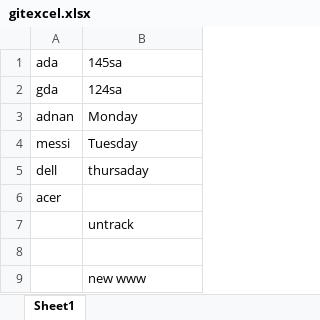
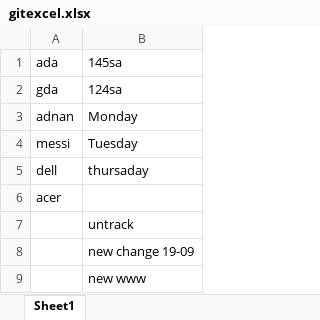
Before and after one commit to adnanaadil/Gitadnan, an Excel workbook: gitexcel.xlsx, sheet Sheet1, drawn as a sheet; values as stored, in another font and other column widths than the file's, no borders; the diff names each change by its address in the sheet, - before the commit and + after, or states it on an @@ line.

Commit message:
Restart Baby

```diff
--- a/gitexcel.xlsx (sheet Sheet1)
+++ b/gitexcel.xlsx (sheet Sheet1)
-B8: (empty)
+B8: new change 19-09
```
